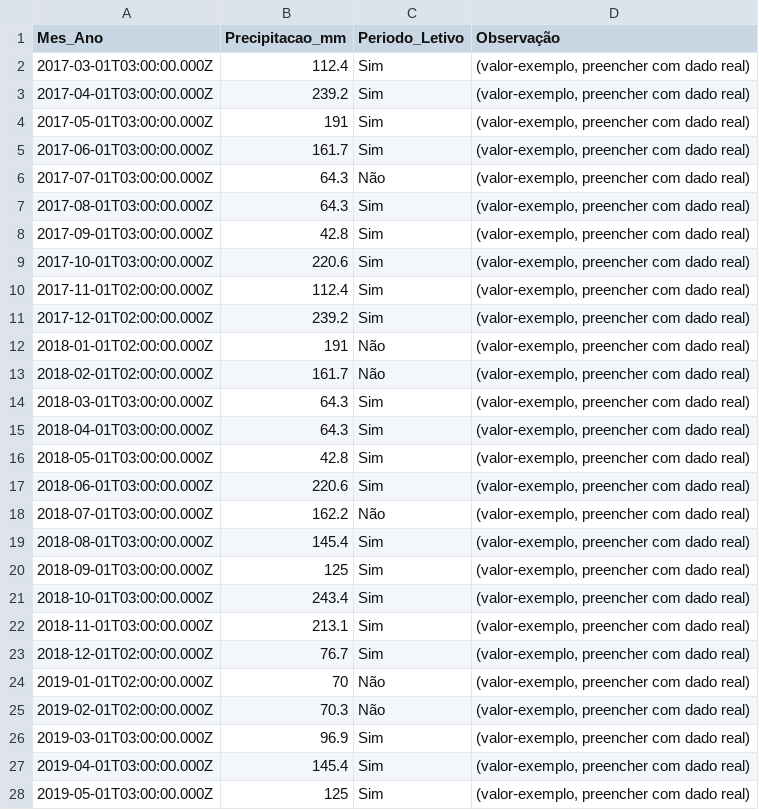
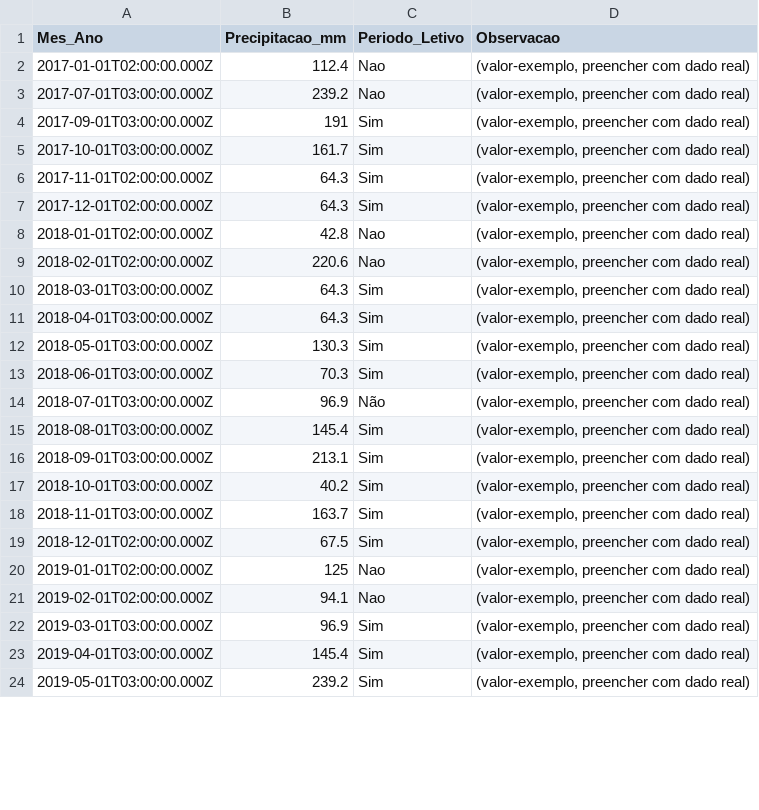
Before and after one commit to adinailson88/malha-previsao-custos, a CSV file: dados_csv/contexto_sazonal.csv, drawn as a sheet; only a part is shown; the diff covers the shown part only.

```diff
--- a/dados_csv/contexto_sazonal.csv
+++ b/dados_csv/contexto_sazonal.csv
@@ -1,28 +1,24 @@
-Mes_Ano,Precipitacao_mm,Periodo_Letivo,Observação
-2017-03-01T03:00:00.000Z,112.4,Sim,"(valor-exemplo, preencher com dado real)"
-2017-04-01T03:00:00.000Z,239.2,Sim,"(valor-exemplo, preencher com dado real)"
-2017-05-01T03:00:00.000Z,191,Sim,"(valor-exemplo, preencher com dado real)"
-2017-06-01T03:00:00.000Z,161.7,Sim,"(valor-exemplo, preencher com dado real)"
-2017-07-01T03:00:00.000Z,64.3,Não,"(valor-exemplo, preencher com dado real)"
-2017-08-01T03:00:00.000Z,64.3,Sim,"(valor-exemplo, preencher com dado real)"
-2017-09-01T03:00:00.000Z,42.8,Sim,"(valor-exemplo, preencher com dado real)"
-2017-10-01T03:00:00.000Z,220.6,Sim,"(valor-exemplo, preencher com dado real)"
-2017-11-01T02:00:00.000Z,112.4,Sim,"(valor-exemplo, preencher com dado real)"
-2017-12-01T02:00:00.000Z,239.2,Sim,"(valor-exemplo, preencher com dado real)"
-2018-01-01T02:00:00.000Z,191,Não,"(valor-exemplo, preencher com dado real)"
-2018-02-01T02:00:00.000Z,161.7,Não,"(valor-exemplo, preencher com dado real)"
+Mes_Ano,Precipitacao_mm,Periodo_Letivo,Observacao
+2017-01-01T02:00:00.000Z,112.4,Nao,"(valor-exemplo, preencher com dado real)"
+2017-07-01T03:00:00.000Z,239.2,Nao,"(valor-exemplo, preencher com dado real)"
+2017-09-01T03:00:00.000Z,191,Sim,"(valor-exemplo, preencher com dado real)"
+2017-10-01T03:00:00.000Z,161.7,Sim,"(valor-exemplo, preencher com dado real)"
+2017-11-01T02:00:00.000Z,64.3,Sim,"(valor-exemplo, preencher com dado real)"
+2017-12-01T02:00:00.000Z,64.3,Sim,"(valor-exemplo, preencher com dado real)"
+2018-01-01T02:00:00.000Z,42.8,Nao,"(valor-exemplo, preencher com dado real)"
+2018-02-01T02:00:00.000Z,220.6,Nao,"(valor-exemplo, preencher com dado real)"
 2018-03-01T03:00:00.000Z,64.3,Sim,"(valor-exemplo, preencher com dado real)"
 2018-04-01T03:00:00.000Z,64.3,Sim,"(valor-exemplo, preencher com dado real)"
-2018-05-01T03:00:00.000Z,42.8,Sim,"(valor-exemplo, preencher com dado real)"
-2018-06-01T03:00:00.000Z,220.6,Sim,"(valor-exemplo, preencher com dado real)"
-2018-07-01T03:00:00.000Z,162.2,Não,"(valor-exemplo, preencher com dado real)"
+2018-05-01T03:00:00.000Z,130.3,Sim,"(valor-exemplo, preencher com dado real)"
+2018-06-01T03:00:00.000Z,70.3,Sim,"(valor-exemplo, preencher com dado real)"
+2018-07-01T03:00:00.000Z,96.9,Não,"(valor-exemplo, preencher com dado real)"
 2018-08-01T03:00:00.000Z,145.4,Sim,"(valor-exemplo, preencher com dado real)"
-2018-09-01T03:00:00.000Z,125,Sim,"(valor-exemplo, preencher com dado real)"
-2018-10-01T03:00:00.000Z,243.4,Sim,"(valor-exemplo, preencher com dado real)"
-2018-11-01T03:00:00.000Z,213.1,Sim,"(valor-exemplo, preencher com dado real)"
-2018-12-01T02:00:00.000Z,76.7,Sim,"(valor-exemplo, preencher com dado real)"
-2019-01-01T02:00:00.000Z,70,Não,"(valor-exemplo, preencher com dado real)"
-2019-02-01T02:00:00.000Z,70.3,Não,"(valor-exemplo, preencher com dado real)"
+2018-09-01T03:00:00.000Z,213.1,Sim,"(valor-exemplo, preencher com dado real)"
+2018-10-01T03:00:00.000Z,40.2,Sim,"(valor-exemplo, preencher com dado real)"
+2018-11-01T03:00:00.000Z,163.7,Sim,"(valor-exemplo, preencher com dado real)"
+2018-12-01T02:00:00.000Z,67.5,Sim,"(valor-exemplo, preencher com dado real)"
+2019-01-01T02:00:00.000Z,125,Nao,"(valor-exemplo, preencher com dado real)"
+2019-02-01T02:00:00.000Z,94.1,Nao,"(valor-exemplo, preencher com dado real)"
 2019-03-01T03:00:00.000Z,96.9,Sim,"(valor-exemplo, preencher com dado real)"
 2019-04-01T03:00:00.000Z,145.4,Sim,"(valor-exemplo, preencher com dado real)"
-2019-05-01T03:00:00.000Z,125,Sim,"(valor-exemplo, preencher com dado real)"
+2019-05-01T03:00:00.000Z,239.2,Sim,"(valor-exemplo, preencher com dado real)"
```
Also changed, not shown: 92 edited cells elsewhere in this file, dados_csv/filtros_disponiveis.csv, dados_csv/previsao_custo_detalhes.csv, 10 other files.
